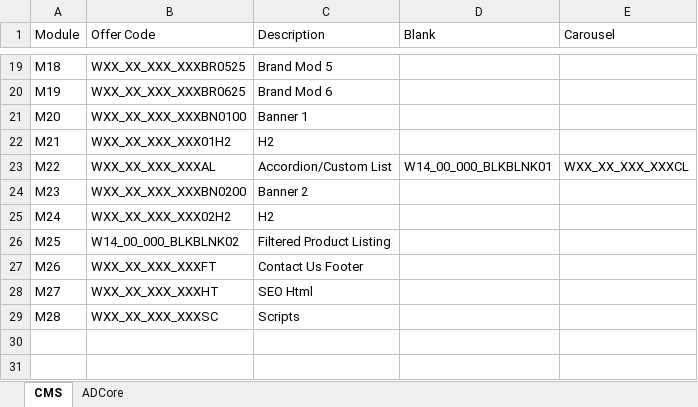
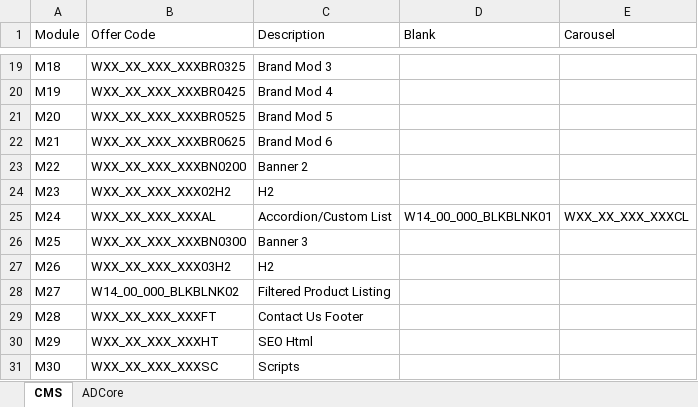
Before and after one commit to agency-quill/agency, an Excel workbook: adcore/2020/templates/2020-super-category.xlsx, sheet CMS, drawn as a sheet; only a part is shown, gaps mark what is left out; values as stored, in another font and other column widths than the file's, no borders; table styles not drawn; the diff covers the shown part only; the diff names each change by its address in the sheet, - before the commit and + after, or states it on an @@ line.

```diff
--- a/adcore/2020/templates/2020-super-category.xlsx (sheet CMS)
+++ b/adcore/2020/templates/2020-super-category.xlsx (sheet CMS)
-B19 (Offer Code): WXX_XX_XXX_XXXBR0525
+B19 (Offer Code): WXX_XX_XXX_XXXBR0325
-C19 (Description): Brand Mod 5
+C19 (Description): Brand Mod 3
-B20 (Offer Code): WXX_XX_XXX_XXXBR0625
+B20 (Offer Code): WXX_XX_XXX_XXXBR0425
-C20 (Description): Brand Mod 6
+C20 (Description): Brand Mod 4
-B21 (Offer Code): WXX_XX_XXX_XXXBN0100
+B21 (Offer Code): WXX_XX_XXX_XXXBR0525
-C21 (Description): Banner 1
+C21 (Description): Brand Mod 5
-B22 (Offer Code): WXX_XX_XXX_XXX01H2
+B22 (Offer Code): WXX_XX_XXX_XXXBR0625
-C22 (Description): H2
+C22 (Description): Brand Mod 6
-B23 (Offer Code): WXX_XX_XXX_XXXAL
+B23 (Offer Code): WXX_XX_XXX_XXXBN0200
-C23 (Description): Accordion/Custom List
+C23 (Description): Banner 2
-D23 (Blank): W14_00_000_BLKBLNK01
+D23 (Blank): (empty)
-E23 (Carousel): WXX_XX_XXX_XXXCL
+E23 (Carousel): (empty)
-B24 (Offer Code): WXX_XX_XXX_XXXBN0200
+B24 (Offer Code): WXX_XX_XXX_XXX02H2
-C24 (Description): Banner 2
+C24 (Description): H2
-B25 (Offer Code): WXX_XX_XXX_XXX02H2
+B25 (Offer Code): WXX_XX_XXX_XXXAL
-C25 (Description): H2
+C25 (Description): Accordion/Custom List
-D25 (Blank): (empty)
+D25 (Blank): W14_00_000_BLKBLNK01
-E25 (Carousel): (empty)
+E25 (Carousel): WXX_XX_XXX_XXXCL
-B26 (Offer Code): W14_00_000_BLKBLNK02
+B26 (Offer Code): WXX_XX_XXX_XXXBN0300
-C26 (Description): Filtered Product Listing
+C26 (Description): Banner 3
-B27 (Offer Code): WXX_XX_XXX_XXXFT
+B27 (Offer Code): WXX_XX_XXX_XXX03H2
-C27 (Description): Contact Us Footer
+C27 (Description): H2
-B28 (Offer Code): WXX_XX_XXX_XXXHT
+B28 (Offer Code): W14_00_000_BLKBLNK02
-C28 (Description): SEO Html
+C28 (Description): Filtered Product Listing
-B29 (Offer Code): WXX_XX_XXX_XXXSC
+B29 (Offer Code): WXX_XX_XXX_XXXFT
-C29 (Description): Scripts
+C29 (Description): Contact Us Footer
+row 30: M29 | WXX_XX_XXX_XXXHT | SEO Html
+row 31: M30 | WXX_XX_XXX_XXXSC | Scripts
```
Also changed, not shown: 32 edited cells elsewhere in this sheet, sheet ADCore, 9 other files.
